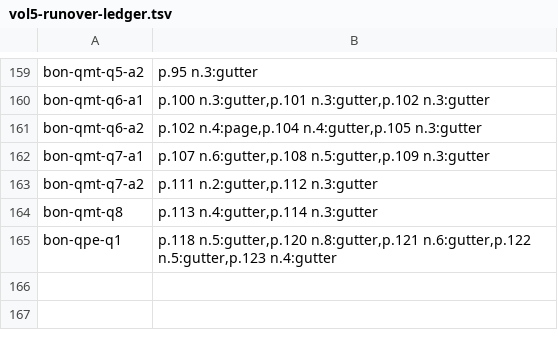
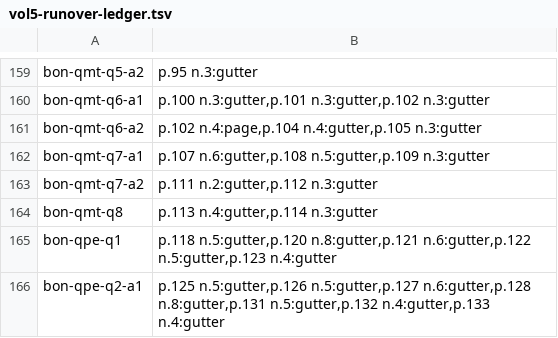
Before and after one commit to wilsonpruitt/bonaventure-sentences, a TSV file: manual-review/vol5-runover-ledger.tsv, drawn as a sheet; only a part is shown, gaps mark what is left out.

```diff
--- a/manual-review/vol5-runover-ledger.tsv
+++ b/manual-review/vol5-runover-ledger.tsv
@@ -165 +165,2 @@ bon-qmt-q8	p.113 n.4:gutter,p.114 n.3:gutter
 bon-qpe-q1	p.118 n.5:gutter,p.120 n.8:gutter,p.121 n.6:gutter,p.122 n.5:gutter,p.123 n.4:gutter
+bon-qpe-q2-a1	p.125 n.5:gutter,p.126 n.5:gutter,p.127 n.6:gutter,p.128 n.8:gutter,p.131 n.5:gutter,p.132 n.4:gutter,p.133 n.4:gutter
```
Also changed, not shown: 5 other files.
